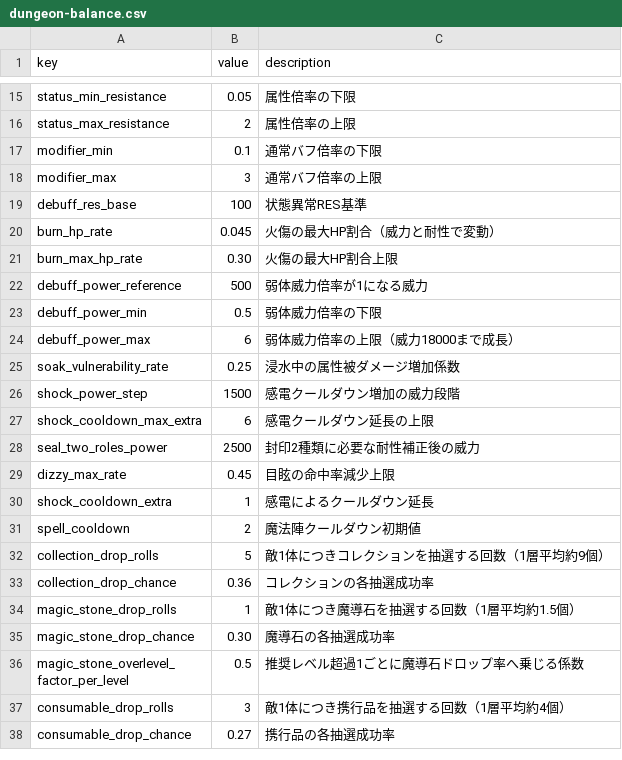
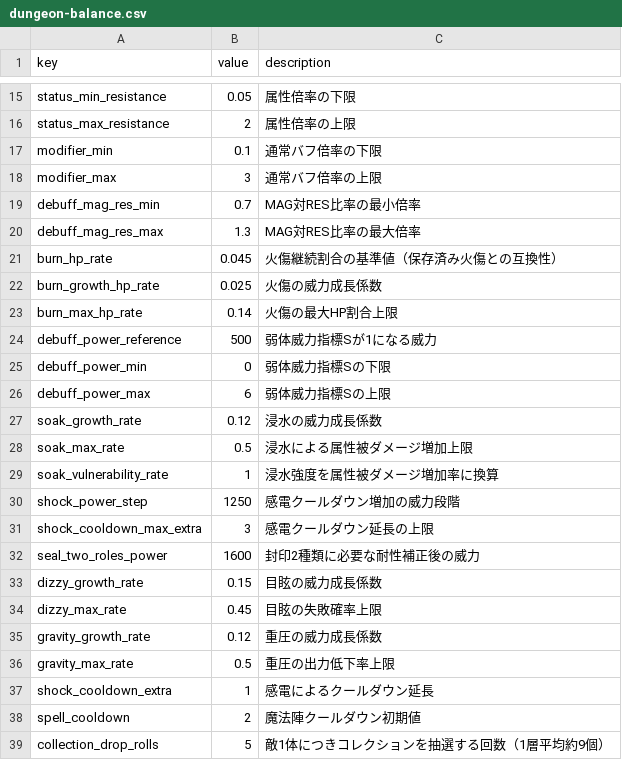
Before and after one commit to Katsuya100/magia-fantasy-larp-tool, a CSV file: assets/data/dungeon-balance.csv, drawn as a sheet; only a part is shown, gaps mark what is left out; the shorter side is filled out with more unchanged rows.

Commit message:
Rebalance debuff coefficients for 170-stone progression

```diff
--- a/assets/data/dungeon-balance.csv
+++ b/assets/data/dungeon-balance.csv
@@ -18,13 +18,20 @@ modifier_min,0.1,通常バフ倍率の下限
 modifier_max,3,通常バフ倍率の上限
-debuff_res_base,100,状態異常RES基準
-burn_hp_rate,0.045,火傷の最大HP割合（威力と耐性で変動）
-burn_max_hp_rate,0.30,火傷の最大HP割合上限
-debuff_power_reference,500,弱体威力倍率が1になる威力
-debuff_power_min,0.5,弱体威力倍率の下限
-debuff_power_max,6,弱体威力倍率の上限（威力18000まで成長）
-soak_vulnerability_rate,0.25,浸水中の属性被ダメージ増加係数
-shock_power_step,1500,感電クールダウン増加の威力段階
-shock_cooldown_max_extra,6,感電クールダウン延長の上限
-seal_two_roles_power,2500,封印2種類に必要な耐性補正後の威力
-dizzy_max_rate,0.45,目眩の命中率減少上限
+debuff_mag_res_min,0.7,MAG対RES比率の最小倍率
+debuff_mag_res_max,1.3,MAG対RES比率の最大倍率
+burn_hp_rate,0.045,火傷継続割合の基準値（保存済み火傷との互換性）
+burn_growth_hp_rate,0.025,火傷の威力成長係数
+burn_max_hp_rate,0.14,火傷の最大HP割合上限
+debuff_power_reference,500,弱体威力指標Sが1になる威力
+debuff_power_min,0,弱体威力指標Sの下限
+debuff_power_max,6,弱体威力指標Sの上限
+soak_growth_rate,0.12,浸水の威力成長係数
+soak_max_rate,0.5,浸水による属性被ダメージ増加上限
+soak_vulnerability_rate,1,浸水強度を属性被ダメージ増加率に換算
+shock_power_step,1250,感電クールダウン増加の威力段階
+shock_cooldown_max_extra,3,感電クールダウン延長の上限
+seal_two_roles_power,1600,封印2種類に必要な耐性補正後の威力
+dizzy_growth_rate,0.15,目眩の威力成長係数
+dizzy_max_rate,0.45,目眩の失敗確率上限
+gravity_growth_rate,0.12,重圧の威力成長係数
+gravity_max_rate,0.5,重圧の出力低下率上限
 shock_cooldown_extra,1,感電によるクールダウン延長
```
